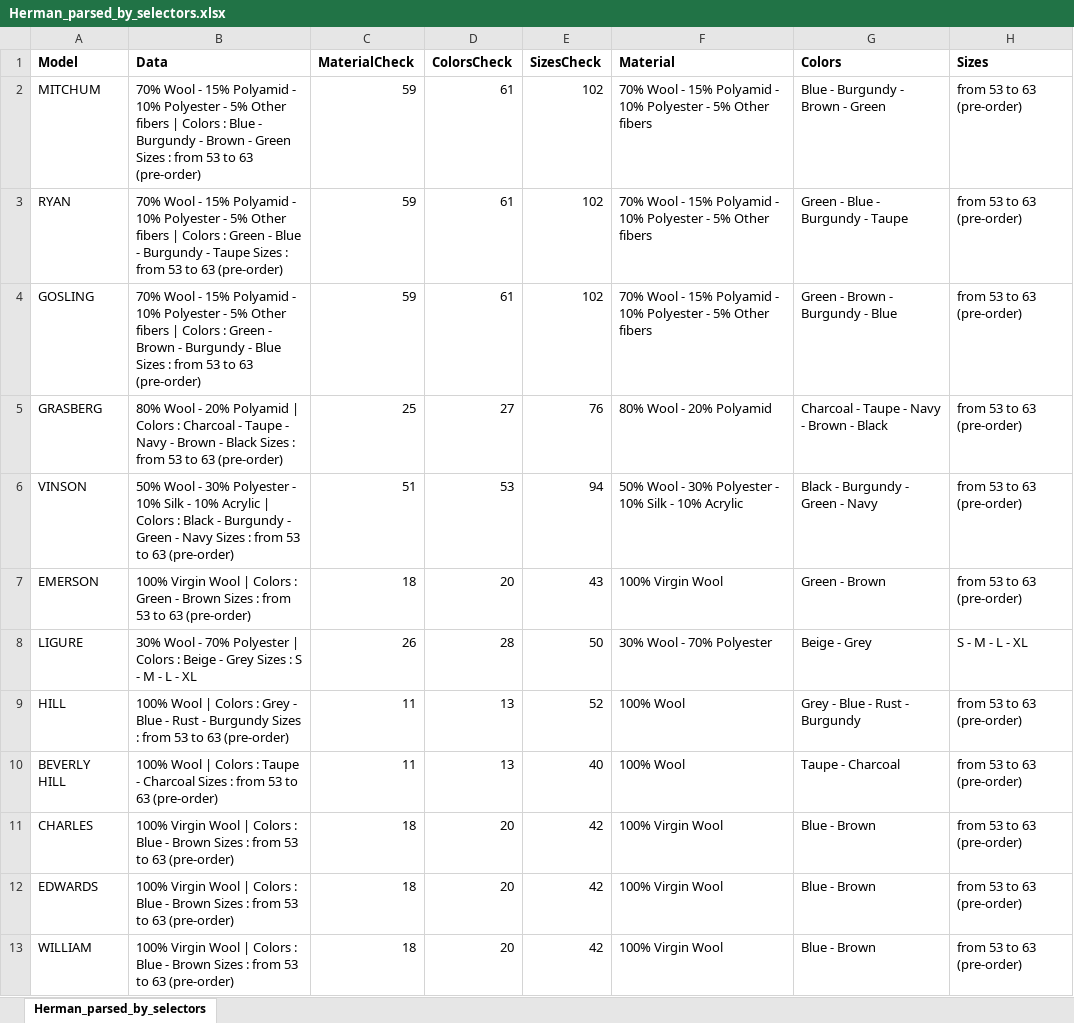
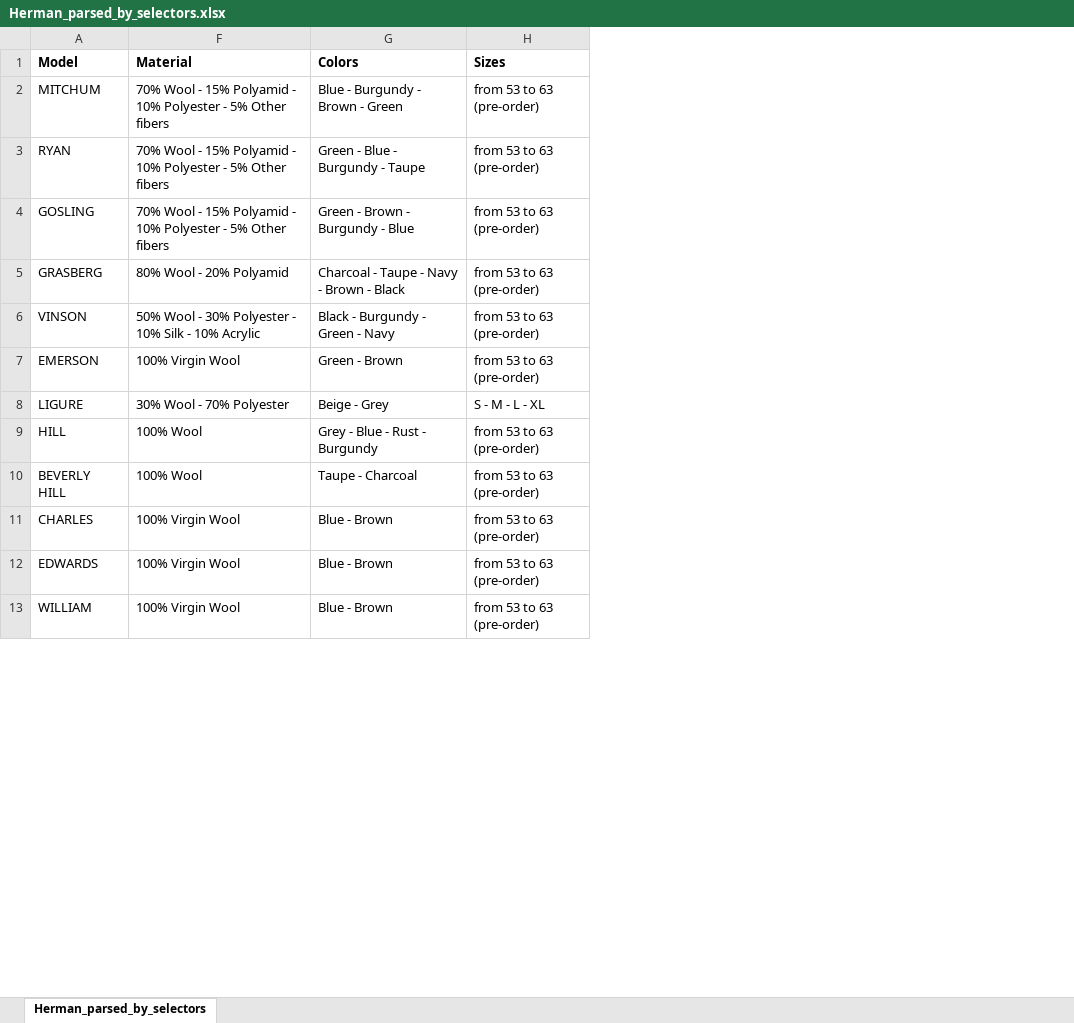
Before and after one commit to seyanaracore/HatsAndCaps, an Excel workbook: Excel/Herman (HTML Catalog Parser)/Herman_parsed_by_selectors.xlsx, sheet Herman_parsed_by_selectors, drawn as a sheet; only a part is shown; values as stored, in another font and other column widths than the file's, no borders; the diff names each change by its address in the sheet, - before the commit and + after, or states it on an @@ line.

Commit message:
Herman catalog upd

```diff
--- a/Excel/Herman (HTML Catalog Parser)/Herman_parsed_by_selectors.xlsx (sheet Herman_parsed_by_selectors)
+++ b/Excel/Herman (HTML Catalog Parser)/Herman_parsed_by_selectors.xlsx (sheet Herman_parsed_by_selectors)
@@ column B (Data) hidden, rows 2-13: 70% Wool - 15% Polyamid - 10% Polyester - 5% Other fibers | Colors : Blue - Burgundy - Brown - Green Sizes : from 53 to 63 (pre-order) | 70% Wool - 15% Polyamid - 10% Polyester - 5% Other fibers | Colors : Green - Blue - Burgundy - Taupe Sizes : from 53 to 63 (pre-order) | 70% Wool - 15% Polyamid - 10% Polyester - 5% Other fibers | Colors : Green - Brown - Burgundy - Blue Sizes : from 53 to 63 (pre-order) | 80% Wool - 20% Polyamid | Colors : Charcoal - Taupe - Navy - Brown - Black Sizes : from 53 to 63 (pre-order) | 50% Wool - 30% Polyester - 10% Silk - 10% Acrylic | Colors : Black - Burgundy - Green - Navy Sizes : from 53 to 63 (pre-order) | 100% Virgin Wool | Colors : Green - Brown Sizes : from 53 to 63 (pre-order) | 30% Wool - 70% Polyester | Colors : Beige - Grey Sizes : S - M - L - XL | 100% Wool | Colors : Grey - Blue - Rust - Burgundy Sizes : from 53 to 63 (pre-order) | 100% Wool | Colors : Taupe - Charcoal Sizes : from 53 to 63 (pre-order) | 100% Virgin Wool | Colors : Blue - Brown Sizes : from 53 to 63 (pre-order) | 100% Virgin Wool | Colors : Blue - Brown Sizes : from 53 to 63 (pre-order) | 100% Virgin Wool | Colors : Blue - Brown Sizes : from 53 to 63 (pre-order) @@
@@ column C (MaterialCheck) hidden, rows 2-13: 59 | 59 | 59 | 25 | 51 | 18 | 26 | 11 | 11 | 18 | 18 | 18 @@
@@ column D (ColorsCheck) hidden, rows 2-13: 61 | 61 | 61 | 27 | 53 | 20 | 28 | 13 | 13 | 20 | 20 | 20 @@
@@ column E (SizesCheck) hidden, rows 2-13: 102 | 102 | 102 | 76 | 94 | 43 | 50 | 52 | 40 | 42 | 42 | 42 @@
```
Also changed, not shown: hidden cells.
